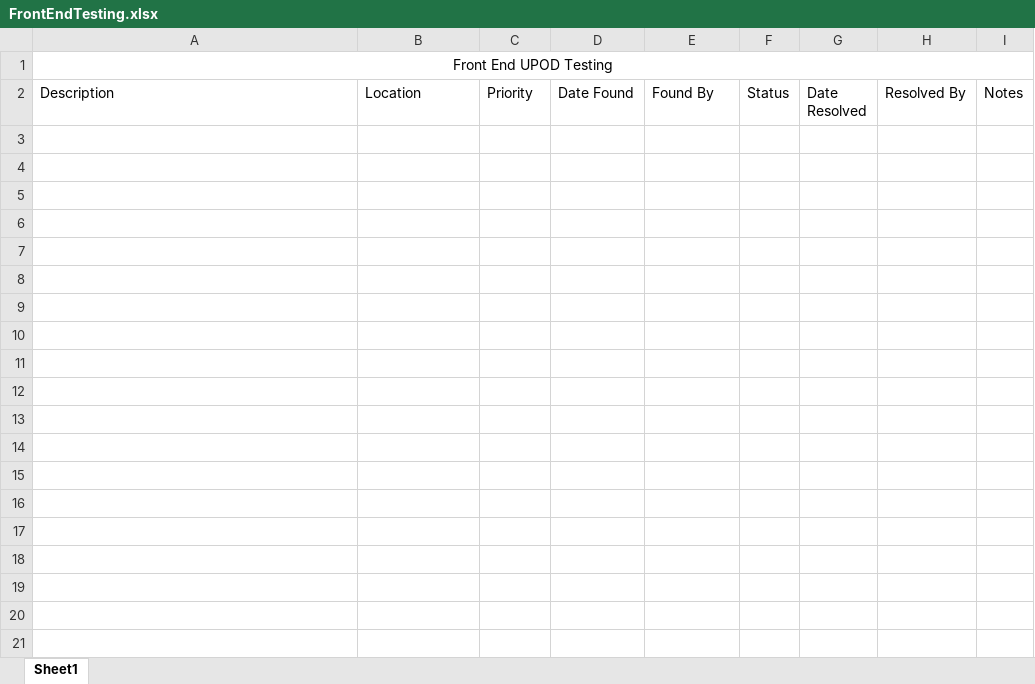
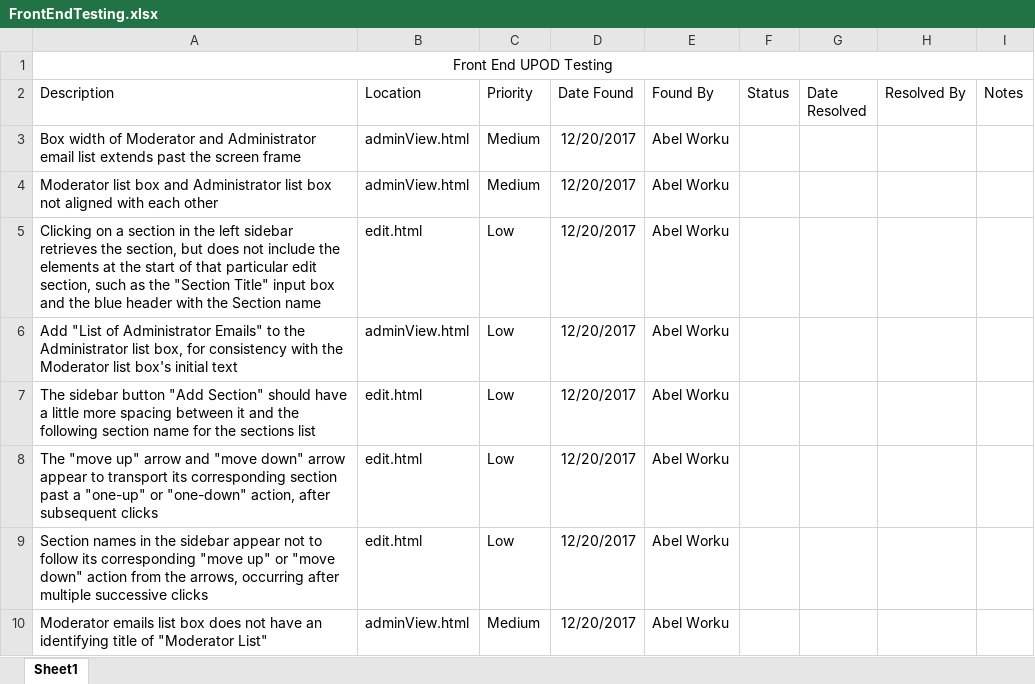
Before and after one commit to LucianoAbbott/UPOD, an Excel workbook: Front End SQA/FrontEndTesting.xlsx, sheet Sheet1, drawn as a sheet; values as stored, in another font and other column widths than the file's, no borders; the diff names each change by its address in the sheet, - before the commit and + after, or states it on an @@ line.

Commit message:
Added to FrontEnd SQA Sheet

```diff
--- a/Front End SQA/FrontEndTesting.xlsx (sheet Sheet1)
+++ b/Front End SQA/FrontEndTesting.xlsx (sheet Sheet1)
+row 3: Box width of Moderator and Administrator email list extends past the screen frame | adminView.html | Medium | 12/20/2017 | Abel Worku
+row 4: Moderator list box and Administrator list box not aligned with each other | adminView.html | Medium | 12/20/2017 | Abel Worku
+row 5: Clicking on a section in the left sidebar retrieves the section, but does not include the elements at the start of that particular edit section, such as the "Section Title" input box and the blue header with the Section name | edit.html | Low | 12/20/2017 | Abel Worku
+row 6: Add "List of Administrator Emails" to the Administrator list box, for consistency with the Moderator list box's initial text | adminView.html | Low | 12/20/2017 | Abel Worku
+row 7: The sidebar button "Add Section" should have a little more spacing between it and the following section name for the sections list | edit.html | Low | 12/20/2017 | Abel Worku
+row 8: The "move up" arrow and "move down" arrow appear to transport its corresponding section past a "one-up" or "one-down" action, after subsequent clicks | edit.html | Low | 12/20/2017 | Abel Worku
+row 9: Section names in the sidebar appear not to follow its corresponding "move up" or "move down" action from the arrows, occurring after multiple successive clicks | edit.html | Low | 12/20/2017 | Abel Worku
+row 10: Moderator emails list box does not have an identifying title of "Moderator List" | adminView.html | Medium | 12/20/2017 | Abel Worku
```
